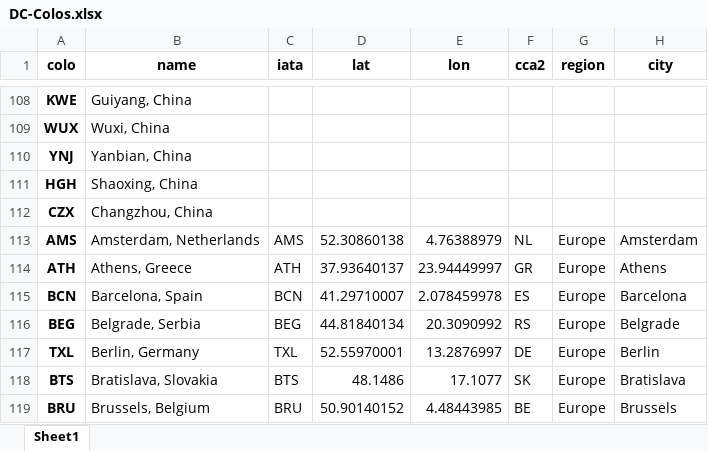
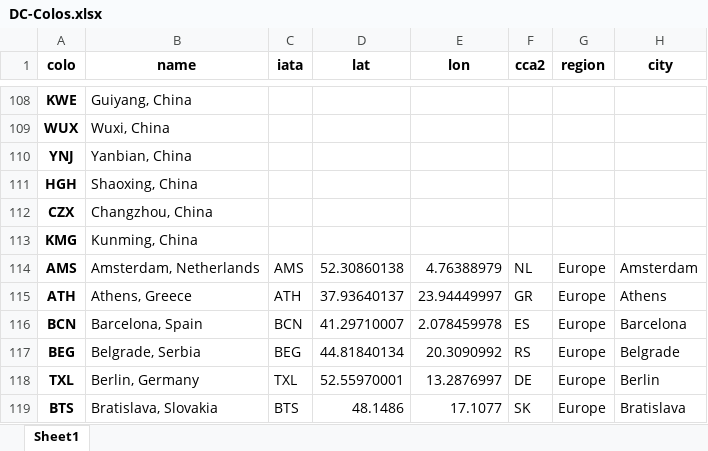
Before and after one commit to troymjones/cloudflare-colo-list, an Excel workbook: DC-Colos.xlsx, sheet Sheet1, drawn as a sheet; only a part is shown, gaps mark what is left out; the shorter side is filled out with more unchanged rows; values as stored, in another font and other column widths than the file's, no borders; the diff names each change by its address in the sheet, - before the commit and + after, or states it on an @@ line.

```diff
--- a/DC-Colos.xlsx (sheet Sheet1)
+++ b/DC-Colos.xlsx (sheet Sheet1)
+row 113: KMG | Kunming, China
```
Also changed, not shown: 2 other files.
